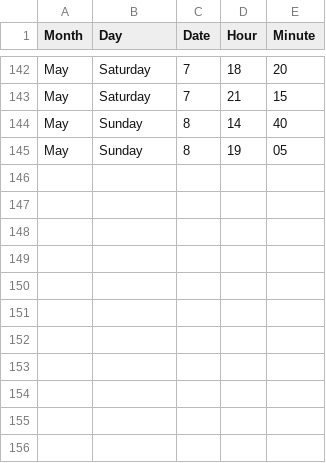
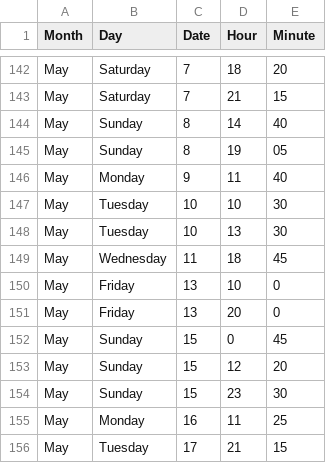
Before and after one commit to jckdm/masterpiece, a CSV file: data.csv, drawn as a sheet; only a part is shown, gaps mark what is left out; the diff names each change by its address in the sheet, - before the commit and + after, or states it on an @@ line.

Commit message:
data

```diff
--- a/data.csv
+++ b/data.csv
+row 146: May | Monday | 9 | 11 | 40
+row 147: May | Tuesday | 10 | 10 | 30
+row 148: May | Tuesday | 10 | 13 | 30
+row 149: May | Wednesday | 11 | 18 | 45
+row 150: May | Friday | 13 | 10 | 0
+row 151: May | Friday | 13 | 20 | 0
+row 152: May | Sunday | 15 | 0 | 45
+row 153: May | Sunday | 15 | 12 | 20
+row 154: May | Sunday | 15 | 23 | 30
+row 155: May | Monday | 16 | 11 | 25
+row 156: May | Tuesday | 17 | 21 | 15
```
